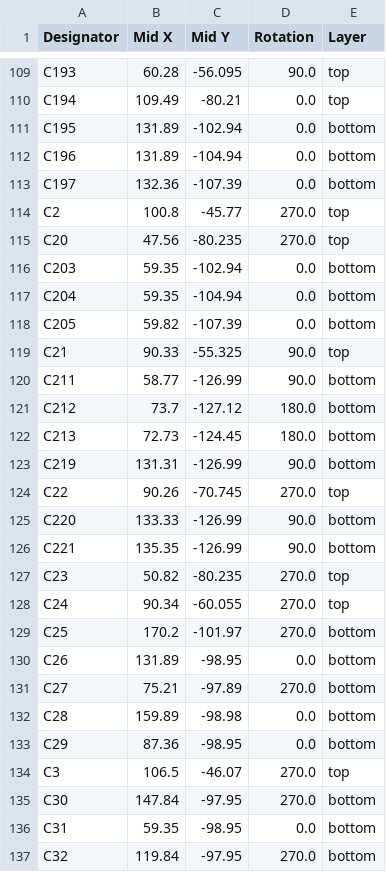
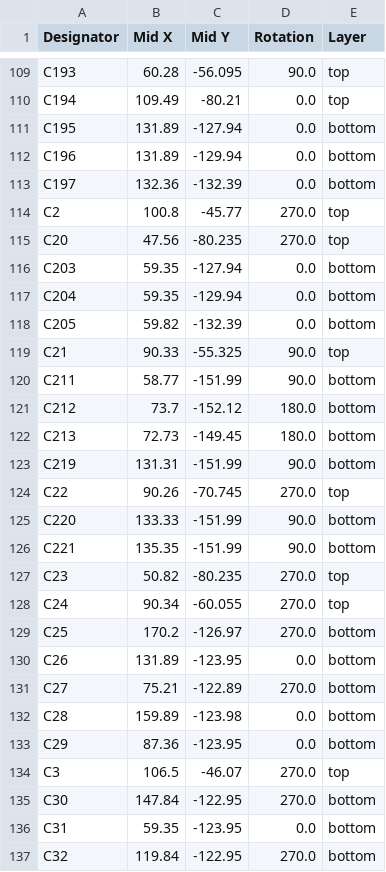
Before and after one commit to Patsch91/NerdOCTAXE-Plus, a CSV file: production/positions.csv, drawn as a sheet; only a part is shown, gaps mark what is left out; the diff covers the shown part only.

```diff
--- a/production/positions.csv
+++ b/production/positions.csv
@@ -110,28 +110,28 @@ C193,60.28,-56.095,90.0,top
 C194,109.49,-80.21,0.0,top
-C195,131.89,-102.94,0.0,bottom
-C196,131.89,-104.94,0.0,bottom
-C197,132.36,-107.39,0.0,bottom
+C195,131.89,-127.94,0.0,bottom
+C196,131.89,-129.94,0.0,bottom
+C197,132.36,-132.39,0.0,bottom
 C2,100.8,-45.77,270.0,top
 C20,47.56,-80.235,270.0,top
-C203,59.35,-102.94,0.0,bottom
-C204,59.35,-104.94,0.0,bottom
-C205,59.82,-107.39,0.0,bottom
+C203,59.35,-127.94,0.0,bottom
+C204,59.35,-129.94,0.0,bottom
+C205,59.82,-132.39,0.0,bottom
 C21,90.33,-55.325,90.0,top
-C211,58.77,-126.99,90.0,bottom
-C212,73.7,-127.12,180.0,bottom
-C213,72.73,-124.45,180.0,bottom
-C219,131.31,-126.99,90.0,bottom
+C211,58.77,-151.99,90.0,bottom
+C212,73.7,-152.12,180.0,bottom
+C213,72.73,-149.45,180.0,bottom
+C219,131.31,-151.99,90.0,bottom
 C22,90.26,-70.745,270.0,top
-C220,133.33,-126.99,90.0,bottom
-C221,135.35,-126.99,90.0,bottom
+C220,133.33,-151.99,90.0,bottom
+C221,135.35,-151.99,90.0,bottom
 C23,50.82,-80.235,270.0,top
 C24,90.34,-60.055,270.0,top
-C25,170.2,-101.97,270.0,bottom
-C26,131.89,-98.95,0.0,bottom
-C27,75.21,-97.89,270.0,bottom
-C28,159.89,-98.98,0.0,bottom
-C29,87.36,-98.95,0.0,bottom
+C25,170.2,-126.97,270.0,bottom
+C26,131.89,-123.95,0.0,bottom
+C27,75.21,-122.89,270.0,bottom
+C28,159.89,-123.98,0.0,bottom
+C29,87.36,-123.95,0.0,bottom
 C3,106.5,-46.07,270.0,top
-C30,147.84,-97.95,270.0,bottom
-C31,59.35,-98.95,0.0,bottom
-C32,119.84,-97.95,270.0,bottom
+C30,147.84,-122.95,270.0,bottom
+C31,59.35,-123.95,0.0,bottom
+C32,119.84,-122.95,270.0,bottom
```
Also changed, not shown: 142 edited cells elsewhere in this file, 7 other files.
